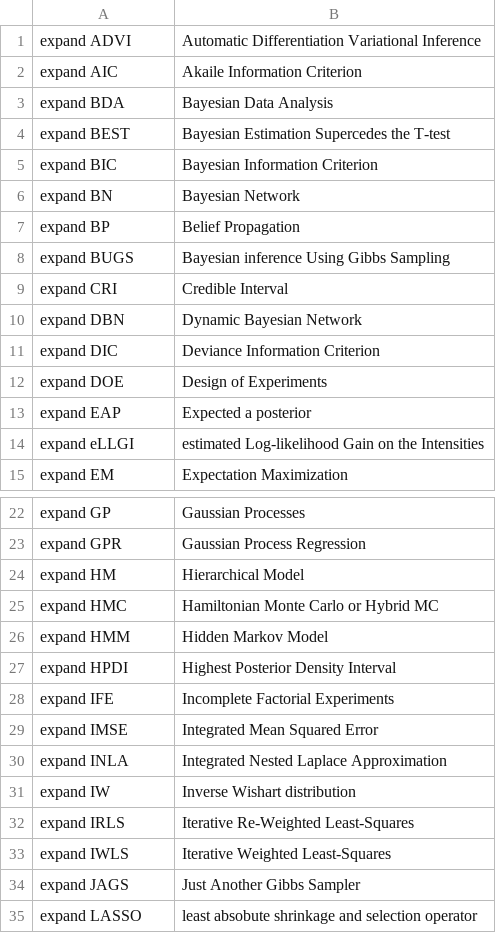
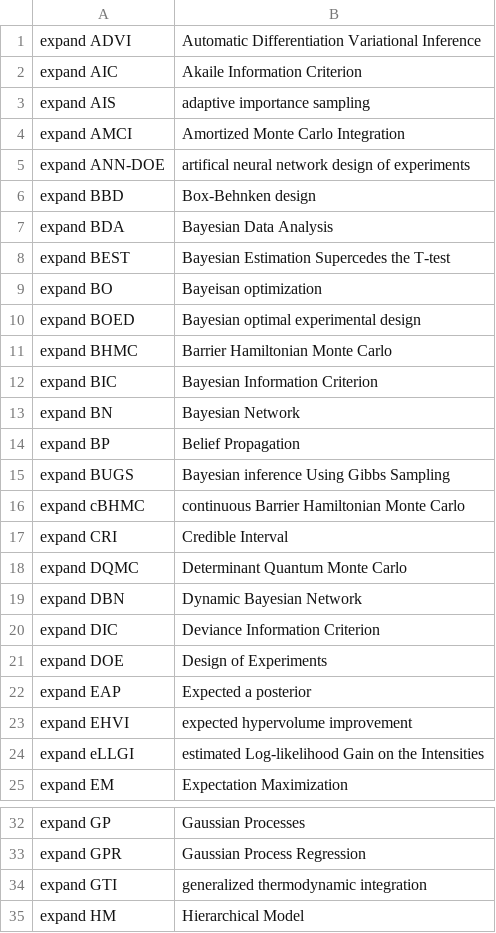
Before and after one commit to MooersLab/bayesian-data-analysis-voice-in, a CSV file: bda.csv, drawn as a sheet; only a part is shown, gaps mark what is left out; the shorter side is filled out with more unchanged rows; the diff covers the shown part only.

Commit message:
Update bda.csv

```diff
--- a/bda.csv
+++ b/bda.csv
@@ -2,4 +2,11 @@ expand ADVI,Automatic Differentiation Variational Inference
 expand AIC,Akaile Information Criterion
+expand AIS,adaptive importance sampling
+expand AMCI,Amortized Monte Carlo Integration
+expand ANN-DOE,artifical neural network design of experiments
+expand BBD,Box-Behnken design
 expand BDA,Bayesian Data Analysis
 expand BEST,Bayesian Estimation Supercedes the T-test
+expand BO,Bayeisan optimization
+expand BOED,Bayesian optimal experimental design
+expand BHMC,Barrier Hamiltonian Monte Carlo
 expand BIC,Bayesian Information Criterion
@@ -8,3 +15,5 @@ expand BP,Belief Propagation
 expand BUGS,Bayesian inference Using Gibbs Sampling
+expand cBHMC,continuous Barrier Hamiltonian Monte Carlo
 expand CRI,Credible Interval
+expand DQMC,Determinant Quantum Monte Carlo
 expand DBN,Dynamic Bayesian Network
@@ -13,2 +22,3 @@ expand DOE,Design of Experiments
 expand EAP,Expected a posterior
+expand EHVI,expected hypervolume improvement
 expand eLLGI,estimated Log-likelihood Gain on the Intensities
@@ -23,2 +33,3 @@ expand GP,Gaussian Processes
 expand GPR,Gaussian Process Regression
+expand GTI,generalized thermodynamic integration
 expand HM,Hierarchical Model
```
Also changed, not shown: 9 added rows and 1 edited cell elsewhere in this file.
